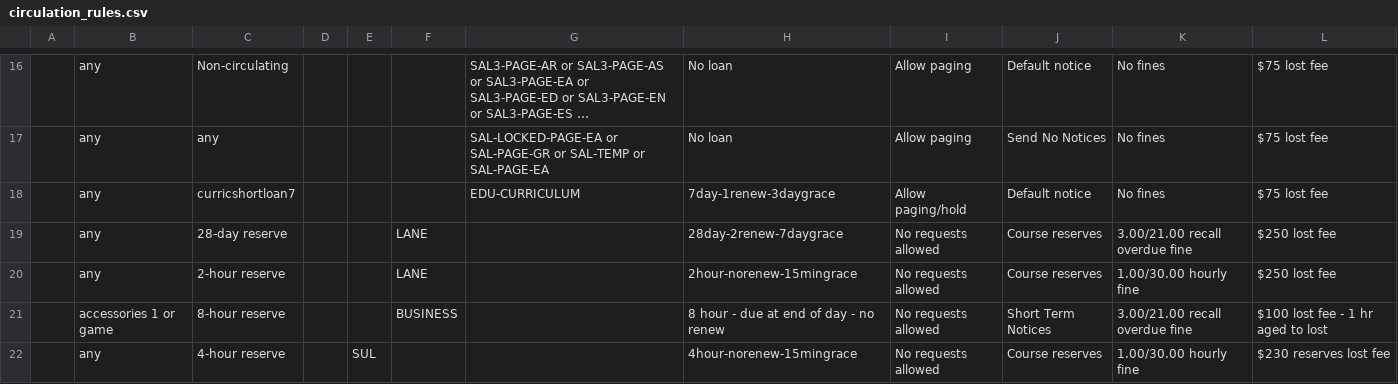
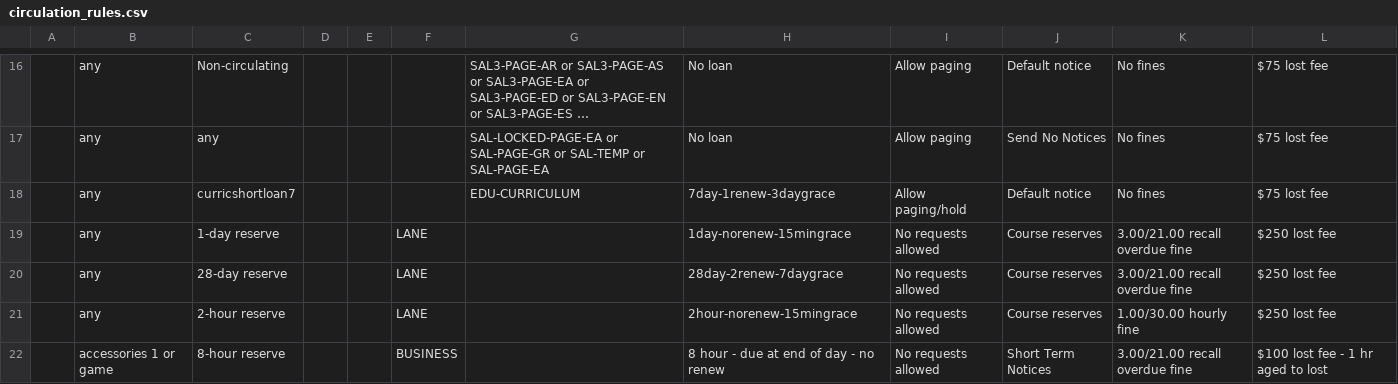
Before and after one commit to sul-dlss/SearchWorks, a CSV file: config/folio/circulation_rules.csv, drawn as a sheet; only a part is shown, gaps mark what is left out; the shorter side is filled out with more unchanged rows; long unchanged cells end in …; the diff names each change by its address in the sheet, - before the commit and + after, or states it on an @@ line.

Commit message:
Update FOLIO types

```diff
--- a/config/folio/circulation_rules.csv
+++ b/config/folio/circulation_rules.csv
+row 19:  | any | 1-day reserve |  |  | LANE |  | 1day-norenew-15mingrace | No requests allowed | Course reserves | 3.00/21.00 recall overdue fine | $250 lost fee
```
Also changed, not shown: 2 other files.
